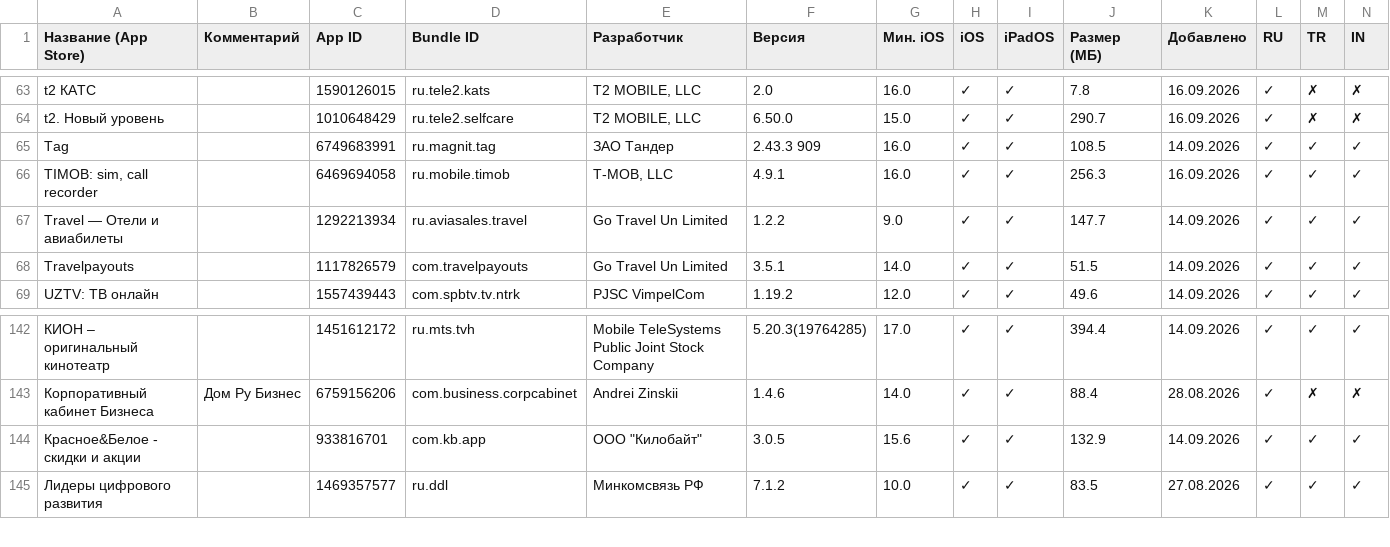
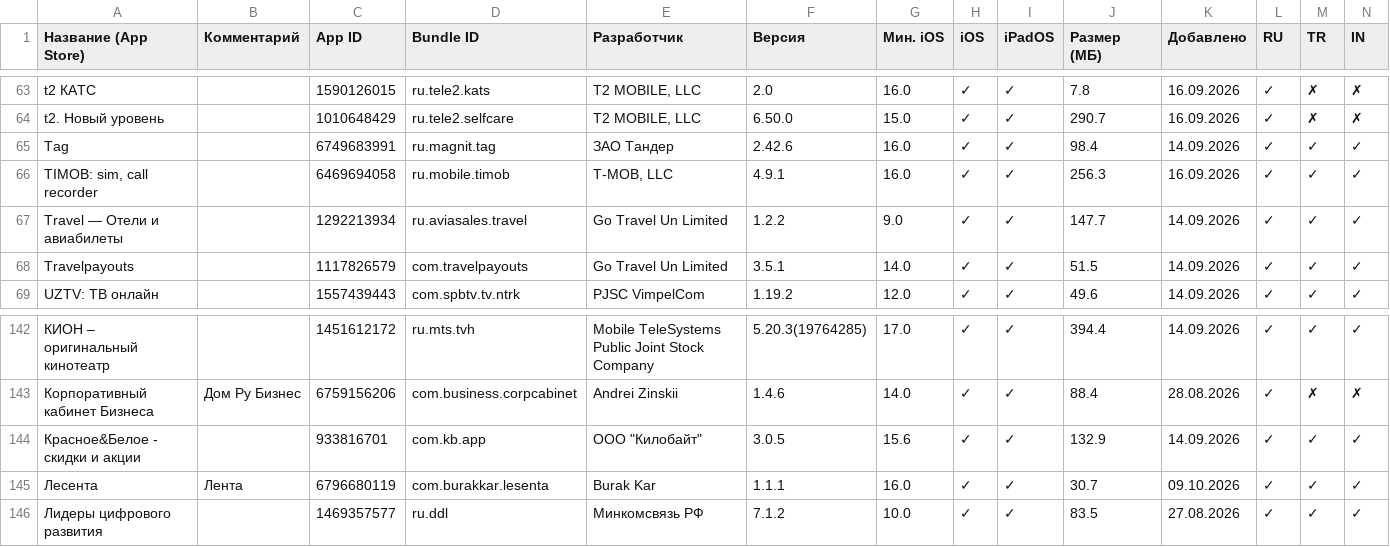
Before and after one commit to nncat01/app-store-checker, a CSV file: apps.csv, drawn as a sheet; only a part is shown, gaps mark what is left out; rows hold the shown columns only; the diff names each change by its address in the sheet, - before the commit and + after, or states it on an @@ line.

```diff
--- a/apps.csv
+++ b/apps.csv
-F65 (Версия): 2.43.3 909
+F65 (Версия): 2.42.6
-J65 (Размер (МБ)): 108.5
+J65 (Размер (МБ)): 98.4
+row 145: Лесента | Лента | 6796680119 | com.burakkar.lesenta | Burak Kar | 1.1.1 | 16.0 | ✓ | ✓ | 30.7 | 09.10.2026 | ✓ | ✓ | ✓
```
